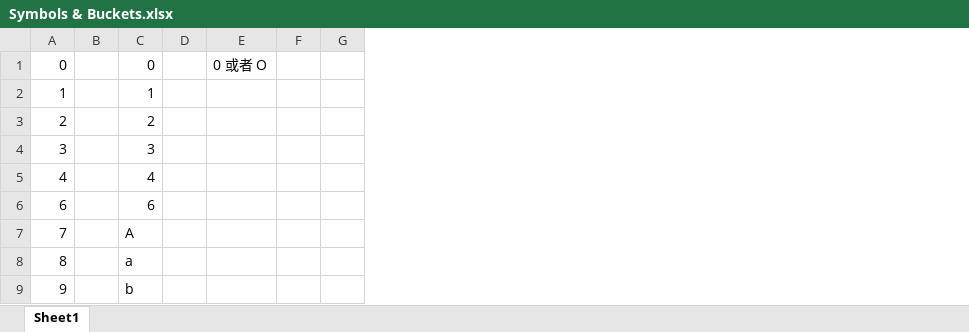
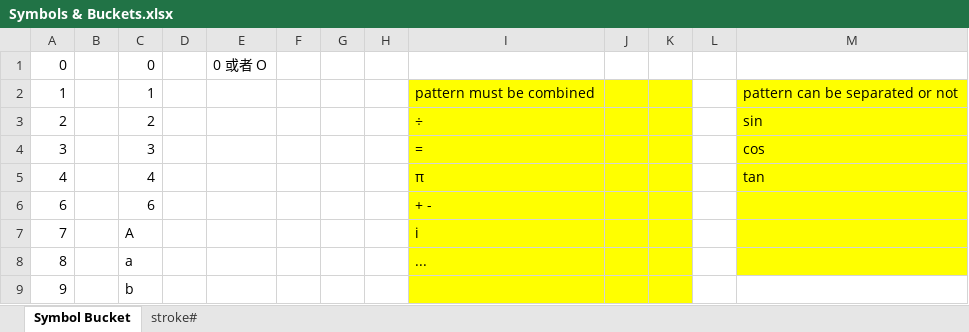
Before and after one commit to ChensiChelsey/2Sigma, an Excel workbook: Symbols - Buckets/Symbols & Buckets.xlsx, sheet Symbol Bucket, drawn as a sheet; only a part is shown; values as stored, in another font and other column widths than the file's, no borders; charts and pictures not drawn; the diff names each change by its address in the sheet, - before the commit and + after, or states it on an @@ line.

Commit message:
update symbol and buckets
add the estimation of # of stroke for each equation

```diff
--- a/Symbols - Buckets/Symbols & Buckets.xlsx (sheet Symbol Bucket)
+++ b/Symbols - Buckets/Symbols & Buckets.xlsx (sheet Symbol Bucket)
-sheet tab: Sheet1
+sheet tab: Symbol Bucket
+sheet tab: stroke#
+column H, empty
+column I, rows 2-8: pattern must be combined | ÷ | = | π | + - | i | ...
+column J, empty
+column K, empty
+column L, empty
+column M, rows 2-5: pattern can be separated or not | sin | cos | tan
```
Also changed, not shown: charts or pictures.
